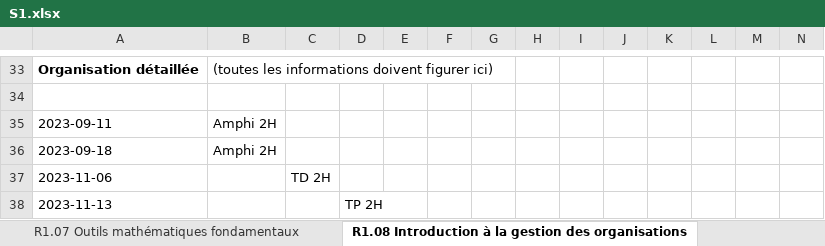
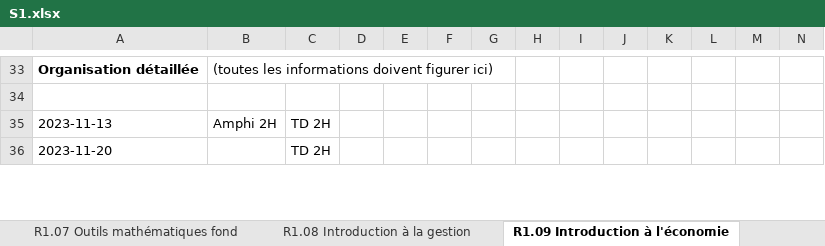
Before and after one commit to chiyeb/SAE-3.01, an Excel workbook: SAE_3_01/fichiers genere/S1.xlsx, sheet R1.09 Introduction à l'économie, drawn as a sheet; only a part is shown, gaps mark what is left out; values as stored, in another font and other column widths than the file's, no borders; removed rows and columns are numbered as before the commit, all else as after; rows hold the shown columns only; the diff covers the shown part only; the diff names each change by its address in the sheet, - before the commit and + after, or states it on an @@ line.

```diff
--- a/SAE_3_01/fichiers genere/S1.xlsx (sheet R1.09 Introduction à l'économie)
+++ b/SAE_3_01/fichiers genere/S1.xlsx (sheet R1.09 Introduction à l'économie)
-sheet tab: R1.07 Outils mathématiques fondamentaux
+sheet tab: R1.08 Introduction à la gestion
-sheet tab: R1.08 Introduction à la gestion des organisations
+sheet tab: R1.09 Introduction à l'économie
-row 35: 2023-09-11 | Amphi 2H
-row 36: 2023-09-18 | Amphi 2H
+row 35: 2023-11-13 | Amphi 2H | TD 2H
-A36: 2023-11-06
+A36: 2023-11-20
-row 38: 2023-11-13 |  |  | TP 2H
```
Also changed, not shown: 6 added rows, 4 removed rows and 7 edited cells elsewhere in this sheet, sheet R1.01 Initiation au développeme, sheet R1.02 Développement d'interface, sheet R1.10 Anglais technique, sheet R1.08 Introduction à la gestion, sheet R1.05 Introduction aux bases de, sheet R1.07 Outils mathématiques fond, 5 more sheets, other sheet tabs, 3 other files.
